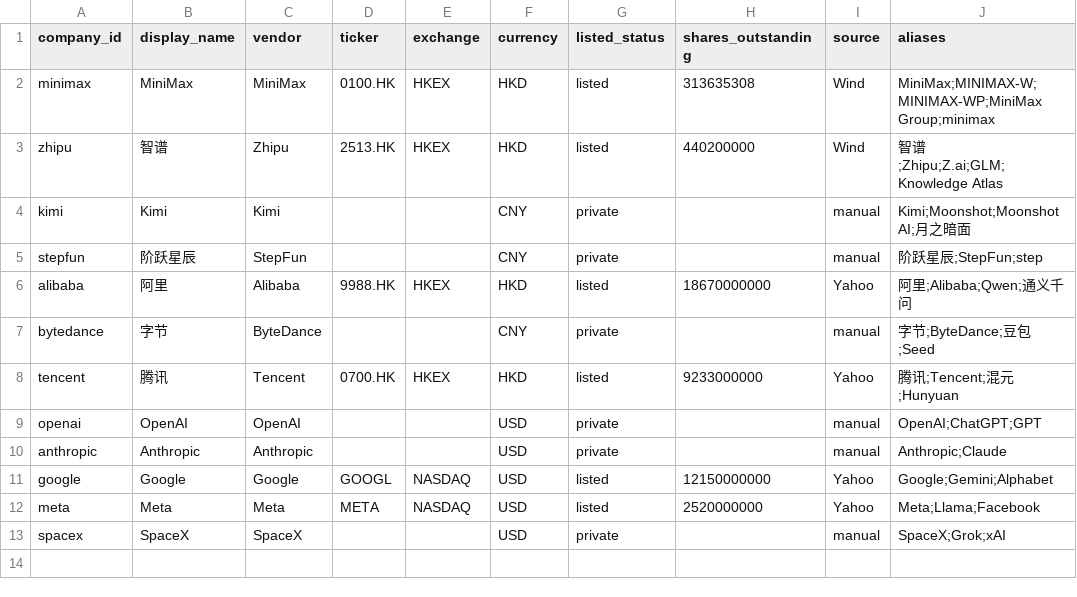
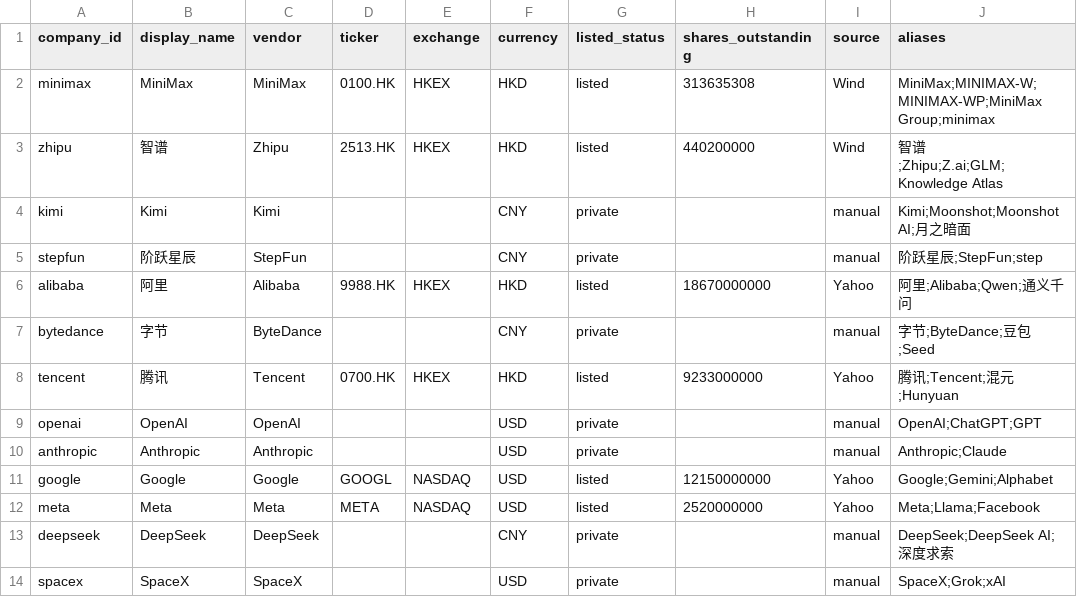
Before and after one commit to Kenneth-Top/workflows-, a CSV file: ai_market_companies.csv, drawn as a sheet; the diff names each change by its address in the sheet, - before the commit and + after, or states it on an @@ line.

```diff
--- a/ai_market_companies.csv
+++ b/ai_market_companies.csv
+row 13: deepseek | DeepSeek | DeepSeek |  |  | CNY | private |  | manual | DeepSeek;DeepSeek AI;深度求索
```
Also changed, not shown: 5 other files.
